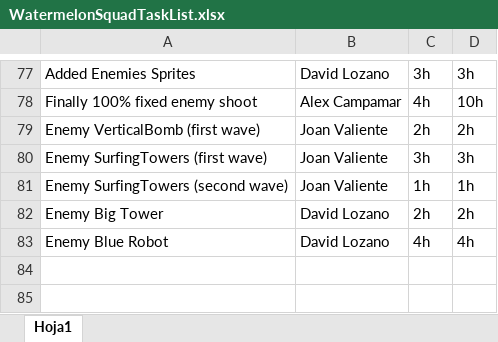
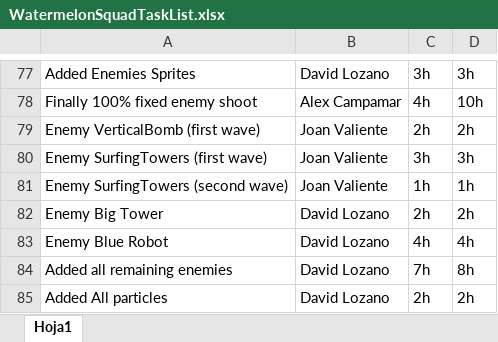
Before and after one commit to Dtotoro27/Watermelon-Squad, an Excel workbook: WatermelonSquadTaskList.xlsx, sheet Hoja1, drawn as a sheet; only a part is shown, gaps mark what is left out; values as stored, in another font and other column widths than the file's, no borders; the diff names each change by its address in the sheet, - before the commit and + after, or states it on an @@ line.

Commit message:
Updated task list

```diff
--- a/WatermelonSquadTaskList.xlsx (sheet Hoja1)
+++ b/WatermelonSquadTaskList.xlsx (sheet Hoja1)
+row 84: Added all remaining enemies | David Lozano | 7h | 8h
+row 85: Added All particles | David Lozano | 2h | 2h
```
